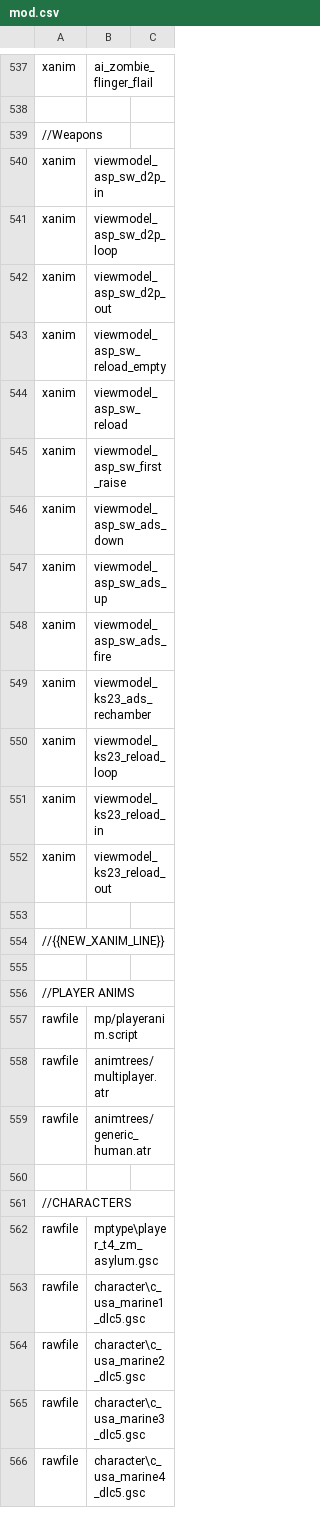
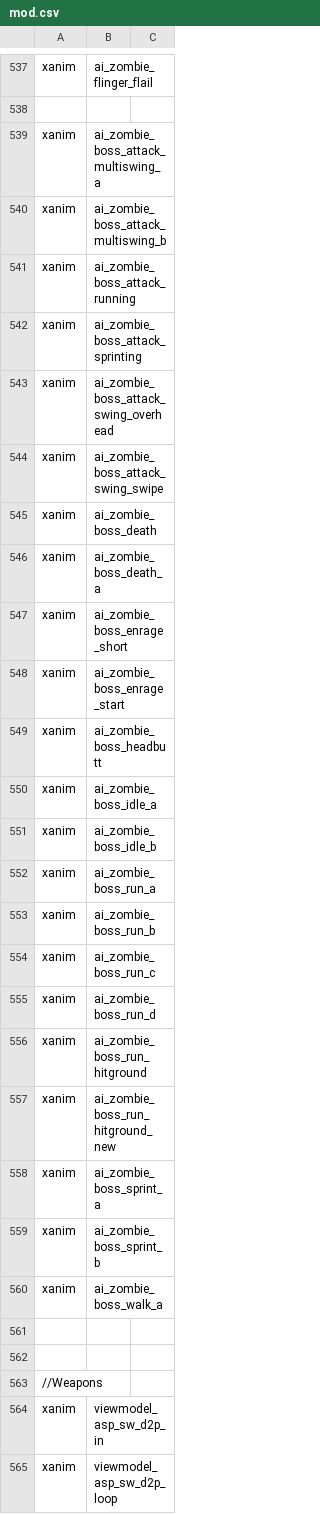
Before and after one commit to jhw2167/BO1-Reimagined-hotfitx, a CSV file: mod.csv, drawn as a sheet; only a part is shown, gaps mark what is left out; the shorter side is filled out with more unchanged rows.

Commit message:
-Engineer spawns and chases player, but he stops upon reaching player, and doesnt attack

```diff
--- a/mod.csv
+++ b/mod.csv
@@ -538,2 +538,26 @@ xanim,ai_zombie_flinger_flail
 
+xanim,ai_zombie_boss_attack_multiswing_a
+xanim,ai_zombie_boss_attack_multiswing_b
+xanim,ai_zombie_boss_attack_running
+xanim,ai_zombie_boss_attack_sprinting
+xanim,ai_zombie_boss_attack_swing_overhead
+xanim,ai_zombie_boss_attack_swing_swipe
+xanim,ai_zombie_boss_death
+xanim,ai_zombie_boss_death_a
+xanim,ai_zombie_boss_enrage_short
+xanim,ai_zombie_boss_enrage_start
+xanim,ai_zombie_boss_headbutt
+xanim,ai_zombie_boss_idle_a
+xanim,ai_zombie_boss_idle_b
+xanim,ai_zombie_boss_run_a
+xanim,ai_zombie_boss_run_b
+xanim,ai_zombie_boss_run_c
+xanim,ai_zombie_boss_run_d
+xanim,ai_zombie_boss_run_hitground
+xanim,ai_zombie_boss_run_hitground_new
+xanim,ai_zombie_boss_sprint_a
+xanim,ai_zombie_boss_sprint_b
+xanim,ai_zombie_boss_walk_a
+
+
 //Weapons
```
Also changed, not shown: 34 other files.
